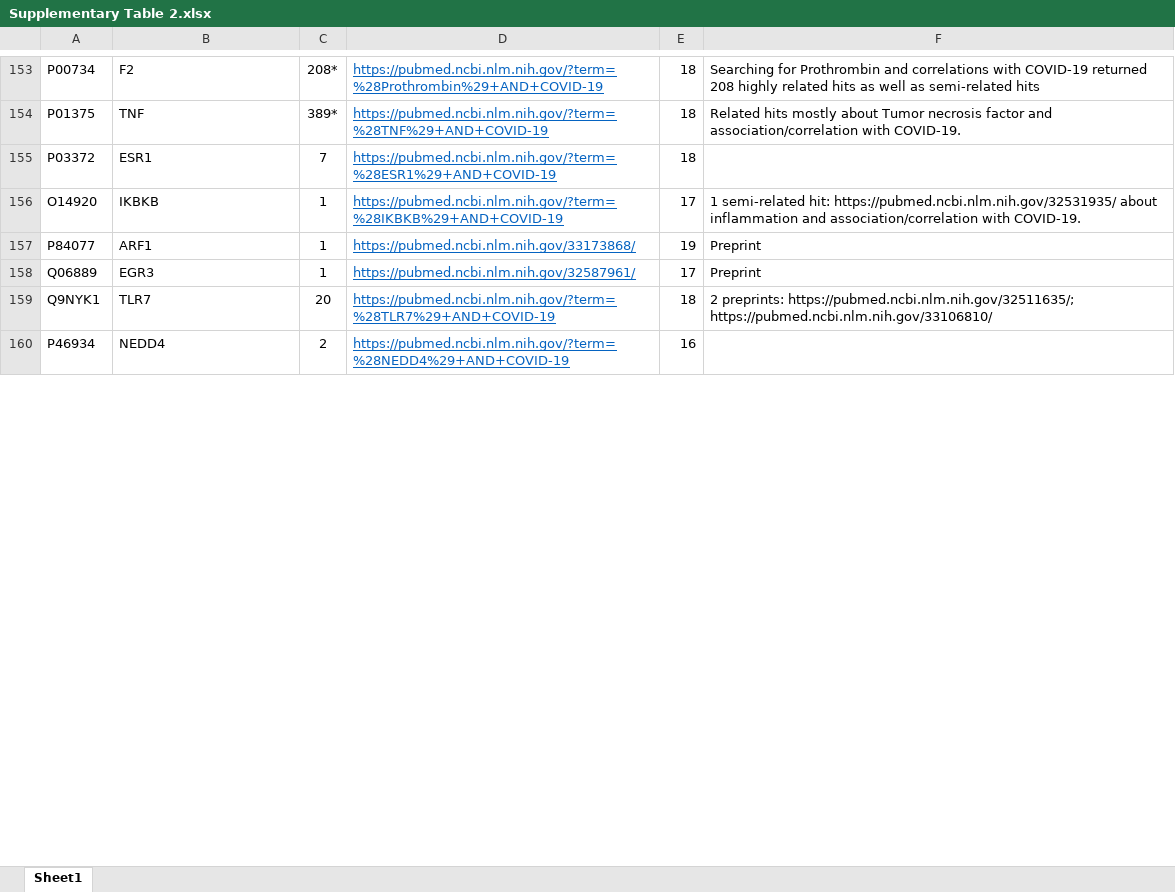
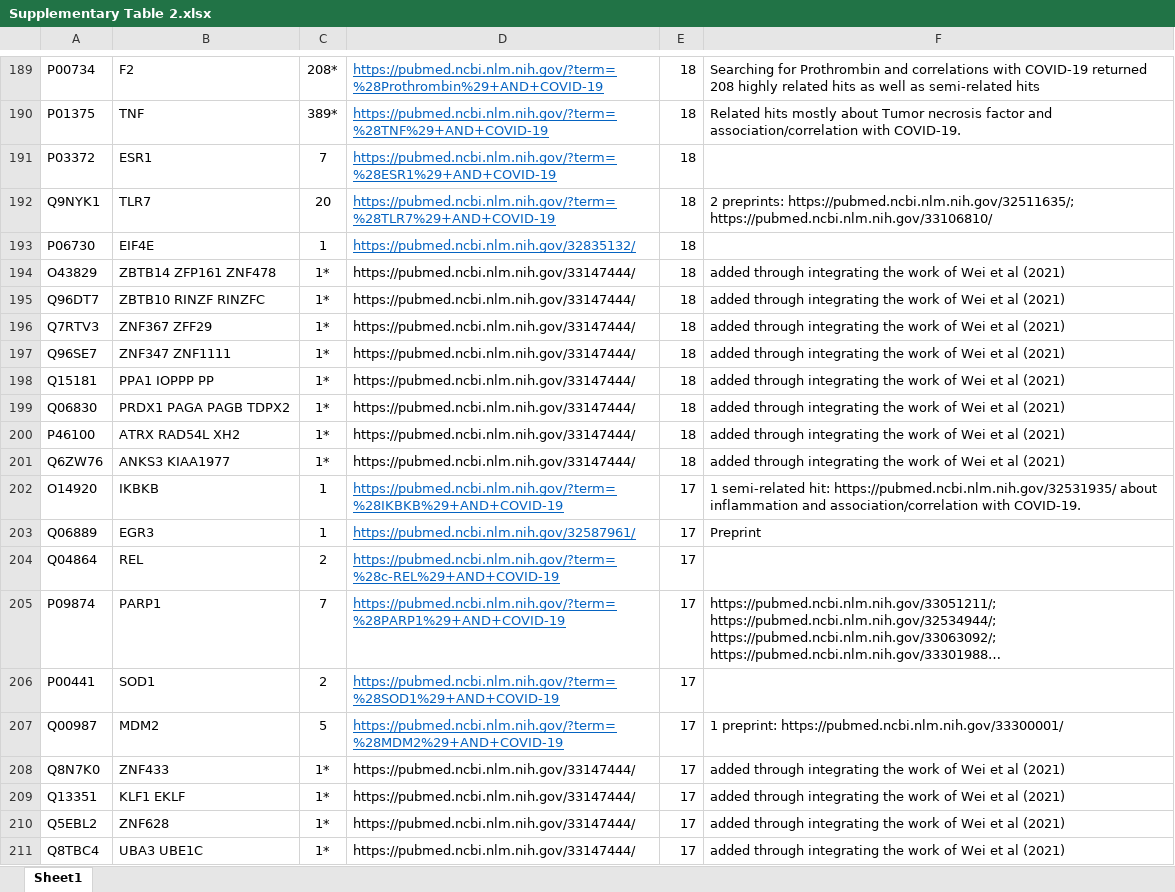
Before and after one commit to ubcxzhang/COVIDnetwork, an Excel workbook: Supplementary_materials/Supplementary Table 2.xlsx, sheet Sheet1, drawn as a sheet; only a part is shown, gaps mark what is left out; the shorter side is filled out with more unchanged rows; long unchanged cells end in …; values as stored, in another font and other column widths than the file's, no borders; the diff covers the shown part only; the diff names each change by its address in the sheet, - before the commit and + after, or states it on an @@ line.

```diff
--- a/Supplementary_materials/Supplementary Table 2.xlsx (sheet Sheet1)
+++ b/Supplementary_materials/Supplementary Table 2.xlsx (sheet Sheet1)
@@ row 159 moved to row 192: Q9NYK1 @@
@@ row 161 moved to row 193: P06730 @@
+row 194: O43829 | ZBTB14 ZFP161 ZNF478 | 1* | https://pubmed.ncbi.nlm.nih.gov/33147444/ | 18 | added through integrating the work of Wei et al (2021)
+row 195: Q96DT7 | ZBTB10 RINZF RINZFC | 1* | https://pubmed.ncbi.nlm.nih.gov/33147444/ | 18 | added through integrating the work of Wei et al (2021)
+row 196: Q7RTV3 | ZNF367 ZFF29 | 1* | https://pubmed.ncbi.nlm.nih.gov/33147444/ | 18 | added through integrating the work of Wei et al (2021)
+row 197: Q96SE7 | ZNF347 ZNF1111 | 1* | https://pubmed.ncbi.nlm.nih.gov/33147444/ | 18 | added through integrating the work of Wei et al (2021)
+row 198: Q15181 | PPA1 IOPPP PP | 1* | https://pubmed.ncbi.nlm.nih.gov/33147444/ | 18 | added through integrating the work of Wei et al (2021)
+row 199: Q06830 | PRDX1 PAGA PAGB TDPX2 | 1* | https://pubmed.ncbi.nlm.nih.gov/33147444/ | 18 | added through integrating the work of Wei et al (2021)
+row 200: P46100 | ATRX RAD54L XH2 | 1* | https://pubmed.ncbi.nlm.nih.gov/33147444/ | 18 | added through integrating the work of Wei et al (2021)
+row 201: Q6ZW76 | ANKS3 KIAA1977 | 1* | https://pubmed.ncbi.nlm.nih.gov/33147444/ | 18 | added through integrating the work of Wei et al (2021)
@@ row 157 moved to row 176: P84077 @@
@@ row 164 moved to row 204: Q04864 @@
@@ row 170 moved to row 205: P09874 @@
@@ row 175 moved to row 206: P00441 @@
@@ row 176 moved to row 207: Q00987 @@
+row 208: Q8N7K0 | ZNF433 | 1* | https://pubmed.ncbi.nlm.nih.gov/33147444/ | 17 | added through integrating the work of Wei et al (2021)
+row 209: Q13351 | KLF1 EKLF | 1* | https://pubmed.ncbi.nlm.nih.gov/33147444/ | 17 | added through integrating the work of Wei et al (2021)
+row 210: Q5EBL2 | ZNF628 | 1* | https://pubmed.ncbi.nlm.nih.gov/33147444/ | 17 | added through integrating the work of Wei et al (2021)
+row 211: Q8TBC4 | UBA3 UBE1C | 1* | https://pubmed.ncbi.nlm.nih.gov/33147444/ | 17 | added through integrating the work of Wei et al (2021)
```
Also changed, not shown: 102 added rows and 103 moved rows elsewhere in this sheet.
